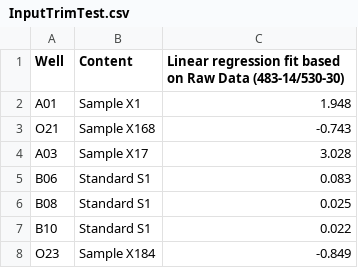
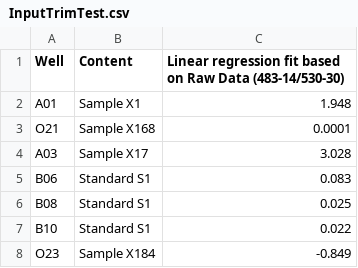
Before and after one commit to keltoumboukra/SamplePoolingForNGS, a CSV file: Files/InputTrimTest.csv, drawn as a sheet.

```diff
--- a/Files/InputTrimTest.csv
+++ b/Files/InputTrimTest.csv
@@ -2,3 +2,3 @@ Well,Content, Linear regression fit based on Raw Data (483-14/530-30),
 A01,Sample X1,1.948,
-O21,Sample X168,-0.743,
+O21,Sample X168,0.0001,
 A03,Sample X17,3.028,
```
Also changed, not shown: 2 other files.
